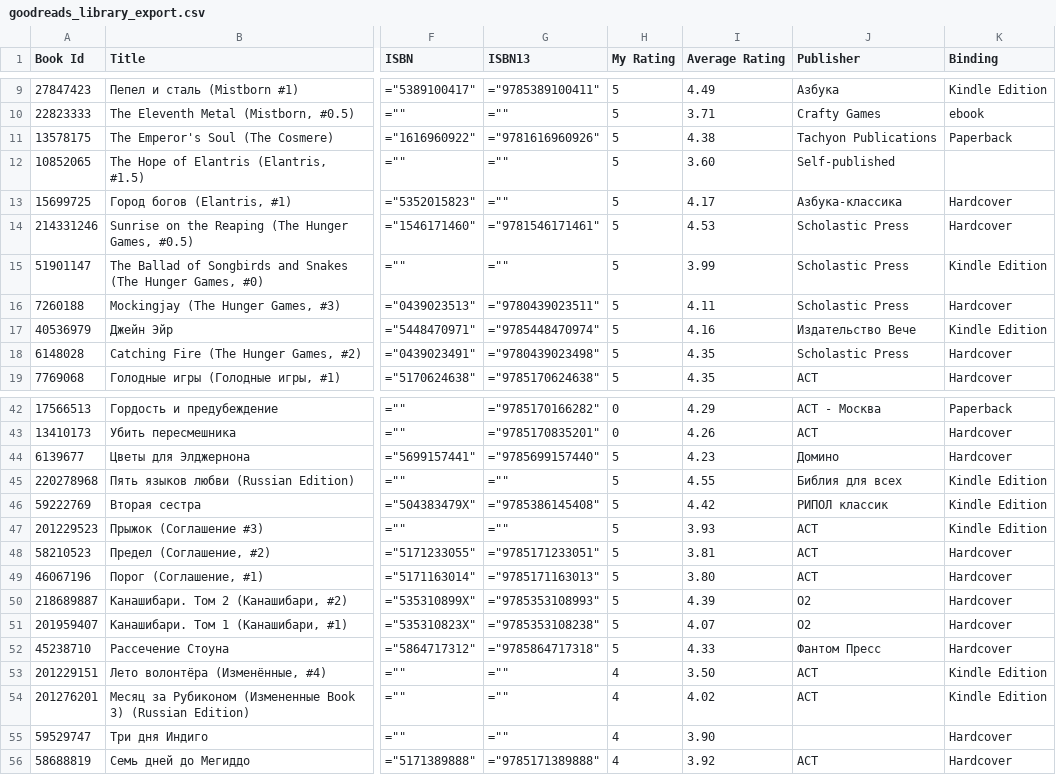
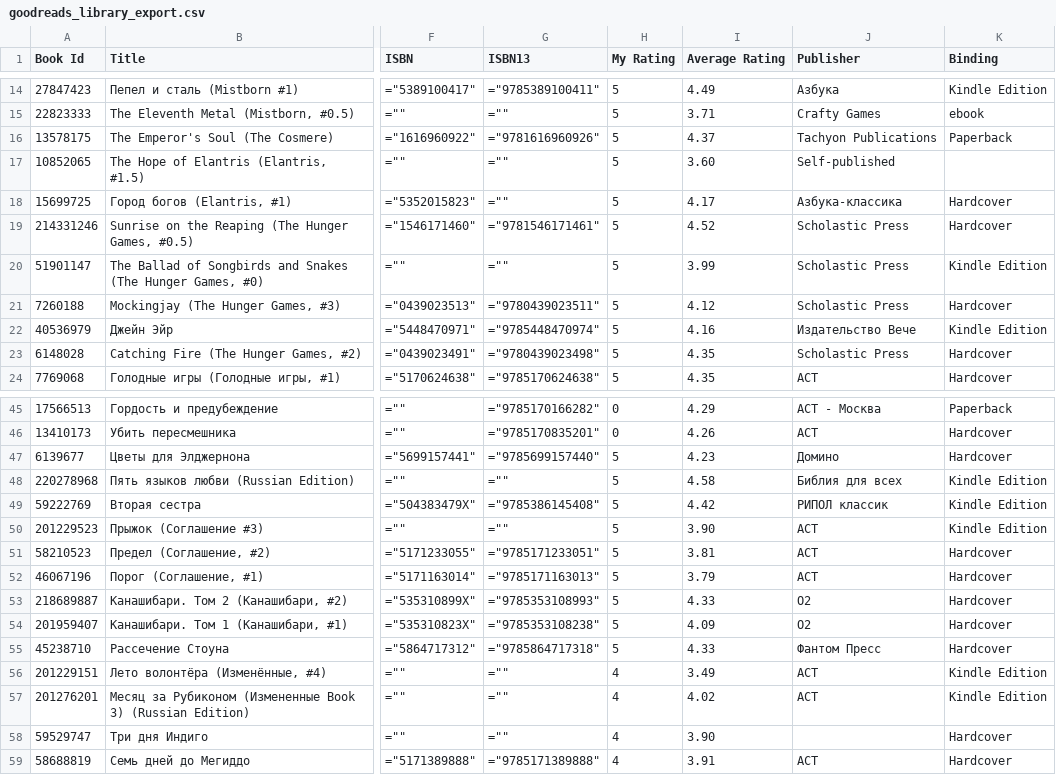
Before and after one commit to advokatb/advokatb-goodreads-reading-stats, a CSV file: goodreads_library_export.csv, drawn as a sheet; only a part is shown, gaps mark what is left out; addresses are those after the commit; the diff covers the shown part only; the diff names each change by its address in the sheet, - before the commit and + after, or states it on an @@ line.

Commit message:
Update goodreads_library_export.csv with new entries and corrected ratings

```diff
--- a/goodreads_library_export.csv
+++ b/goodreads_library_export.csv
-I16 (Average Rating): 4.38
+I16 (Average Rating): 4.37
-I19 (Average Rating): 4.53
+I19 (Average Rating): 4.52
-I21 (Average Rating): 4.11
+I21 (Average Rating): 4.12
-I48 (Average Rating): 4.55
+I48 (Average Rating): 4.58
-I50 (Average Rating): 3.93
+I50 (Average Rating): 3.90
-I52 (Average Rating): 3.80
+I52 (Average Rating): 3.79
-I53 (Average Rating): 4.39
+I53 (Average Rating): 4.33
-I54 (Average Rating): 4.07
+I54 (Average Rating): 4.09
-I56 (Average Rating): 3.50
+I56 (Average Rating): 3.49
-I59 (Average Rating): 3.92
+I59 (Average Rating): 3.91
```
Also changed, not shown: 5 added rows, 2 removed rows and 16 edited cells elsewhere in this file.
